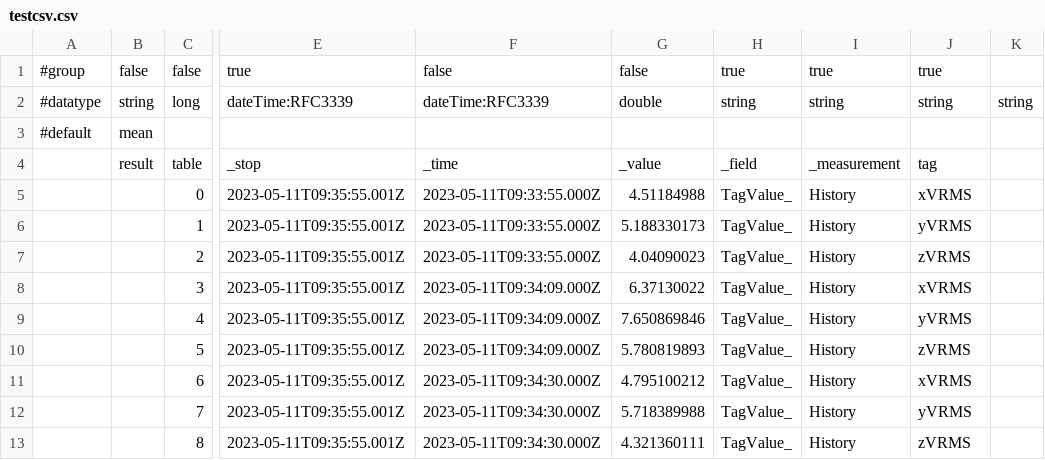
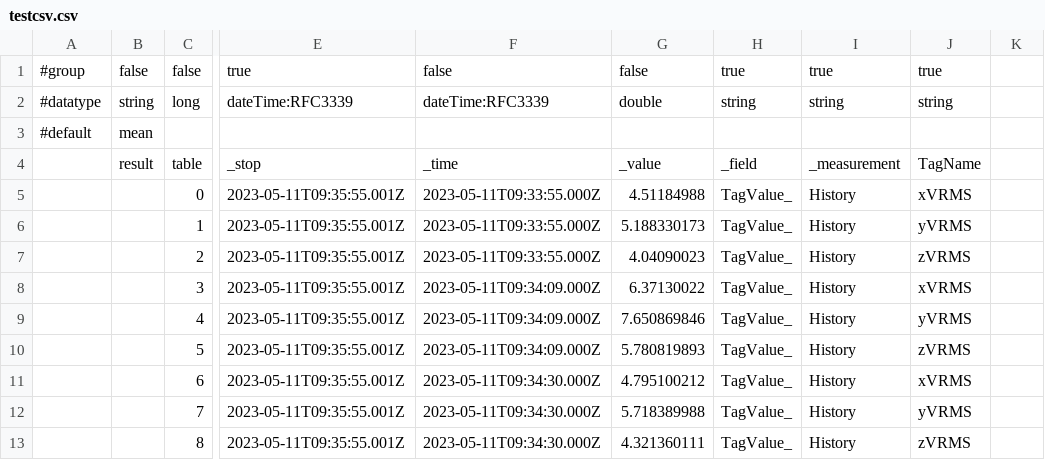
Before and after one commit to gurkanbahadir/Catering-Restaurant-Website-Design-main, a CSV file: testcsv.csv, drawn as a sheet; only a part is shown, gaps mark what is left out; the diff names each change by its address in the sheet, - before the commit and + after, or states it on an @@ line.

Commit message:
Update testcsv.csv

```diff
--- a/testcsv.csv
+++ b/testcsv.csv
-K2: string
+K2: (empty)
-J4: tag
+J4: TagName
```
